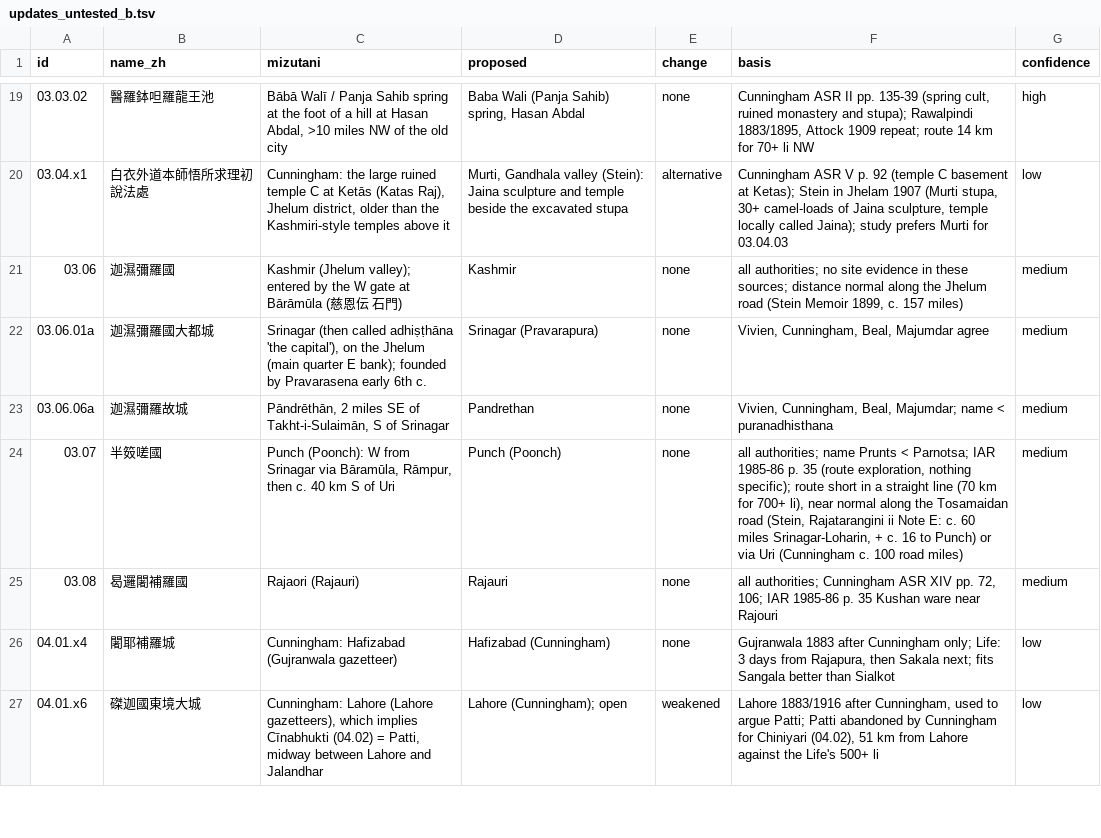
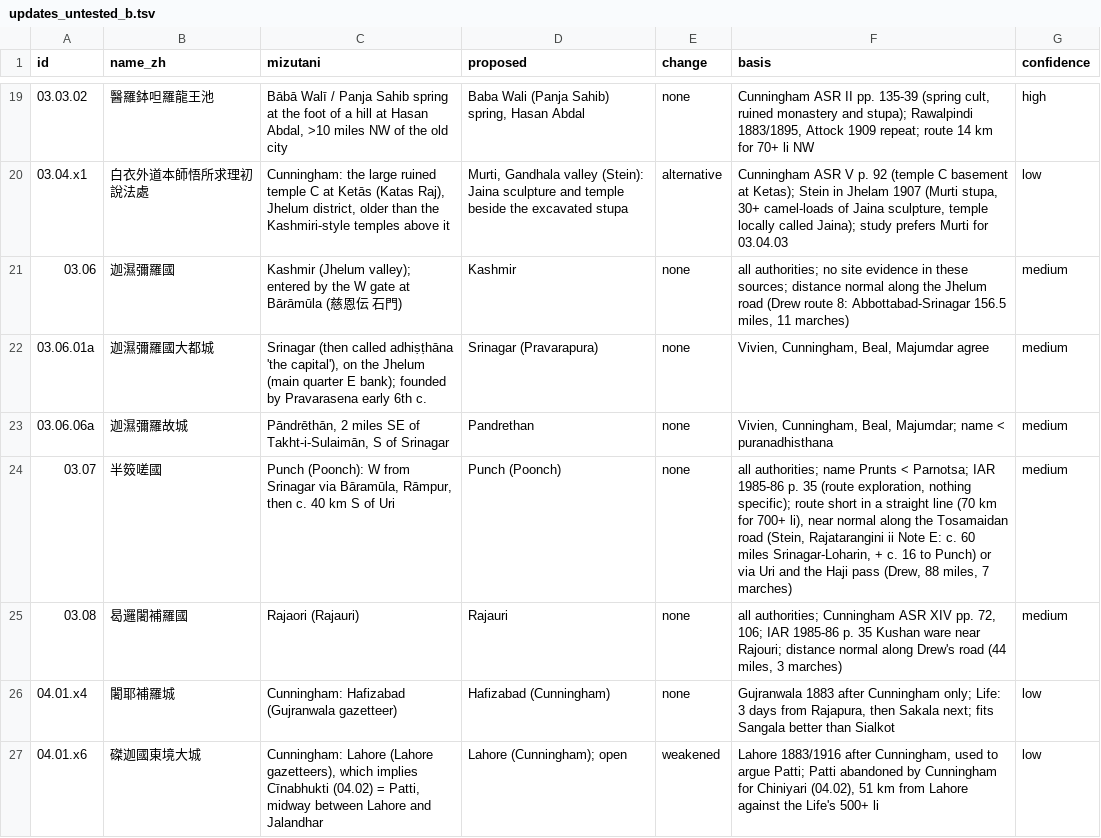
Before and after one commit to kengoharimoto/xuanzang-places, a TSV file: data/notes/updates_untested_b.tsv, drawn as a sheet; only a part is shown, gaps mark what is left out.

```diff
--- a/data/notes/updates_untested_b.tsv
+++ b/data/notes/updates_untested_b.tsv
@@ -20,7 +20,7 @@ id	name_zh	mizutani	proposed	change	basis	confidence
 03.04.x1	白衣外道本師悟所求理初說法處	Cunningham: the large ruined temple C at Ketās (Katas Raj), Jhelum district, older than the Kashmiri-style temples above it	Murti, Gandhala valley (Stein): Jaina sculpture and temple beside the excavated stupa	alternative	Cunningham ASR V p. 92 (temple C basement at Ketas); Stein in Jhelam 1907 (Murti stupa, 30+ camel-loads of Jaina sculpture, temple locally called Jaina); study prefers Murti for 03.04.03	low
-03.06	迦濕彌羅國	Kashmir (Jhelum valley); entered by the W gate at Bārāmūla (慈恩伝 石門)	Kashmir	none	all authorities; no site evidence in these sources; distance normal along the Jhelum road (Stein Memoir 1899, c. 157 miles)	medium
+03.06	迦濕彌羅國	Kashmir (Jhelum valley); entered by the W gate at Bārāmūla (慈恩伝 石門)	Kashmir	none	all authorities; no site evidence in these sources; distance normal along the Jhelum road (Drew route 8: Abbottabad-Srinagar 156.5 miles, 11 marches)	medium
 03.06.01a	迦濕彌羅國大都城	Srinagar (then called adhiṣṭhāna 'the capital'), on the Jhelum (main quarter E bank); founded by Pravarasena early 6th c.	Srinagar (Pravarapura)	none	Vivien, Cunningham, Beal, Majumdar agree	medium
 03.06.06a	迦濕彌羅故城	Pāndrēthān, 2 miles SE of Takht-i-Sulaimān, S of Srinagar	Pandrethan	none	Vivien, Cunningham, Beal, Majumdar; name < puranadhisthana	medium
-03.07	半笯嗟國	Punch (Poonch): W from Srinagar via Bāramūla, Rāmpur, then c. 40 km S of Uri	Punch (Poonch)	none	all authorities; name Prunts < Parnotsa; IAR 1985-86 p. 35 (route exploration, nothing specific); route short in a straight line (70 km for 700+ li), near normal along the Tosamaidan road (Stein, Rajatarangini ii Note E: c. 60 miles Srinagar-Loharin, + c. 16 to Punch) or via Uri (Cunningham c. 100 road miles)	medium
-03.08	曷邏闍補羅國	Rajaori (Rajauri)	Rajauri	none	all authorities; Cunningham ASR XIV pp. 72, 106; IAR 1985-86 p. 35 Kushan ware near Rajouri	medium
+03.07	半笯嗟國	Punch (Poonch): W from Srinagar via Bāramūla, Rāmpur, then c. 40 km S of Uri	Punch (Poonch)	none	all authorities; name Prunts < Parnotsa; IAR 1985-86 p. 35 (route exploration, nothing specific); route short in a straight line (70 km for 700+ li), near normal along the Tosamaidan road (Stein, Rajatarangini ii Note E: c. 60 miles Srinagar-Loharin, + c. 16 to Punch) or via Uri and the Haji pass (Drew, 88 miles, 7 marches)	medium
+03.08	曷邏闍補羅國	Rajaori (Rajauri)	Rajauri	none	all authorities; Cunningham ASR XIV pp. 72, 106; IAR 1985-86 p. 35 Kushan ware near Rajouri; distance normal along Drew's road (44 miles, 3 marches)	medium
 04.01.x4	闍耶補羅城	Cunningham: Hafizabad (Gujranwala gazetteer)	Hafizabad (Cunningham)	none	Gujranwala 1883 after Cunningham only; Life: 3 days from Rajapura, then Sakala next; fits Sangala better than Sialkot	low
```
Also changed, not shown: route/stein_routes_j3.tsv, 7 other files.
